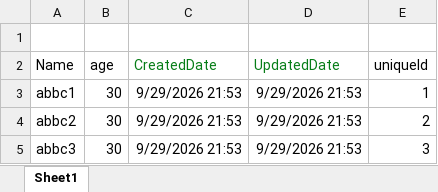
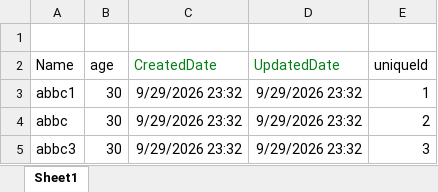
Before and after one commit to mohammad2java/easyexcel-compare, an Excel workbook: data/source/customer.xlsx, sheet Sheet1, drawn as a sheet; values as stored, in another font and other column widths than the file's, no borders; the diff names each change by its address in the sheet, - before the commit and + after, or states it on an @@ line.

```diff
--- a/data/source/customer.xlsx (sheet Sheet1)
+++ b/data/source/customer.xlsx (sheet Sheet1)
-C3:C5 (CreatedDate): 9/29/2026 21:53
+C3:C5 (CreatedDate): 9/29/2026 23:32
-D3:D5 (UpdatedDate): 9/29/2026 21:53
+D3:D5 (UpdatedDate): 9/29/2026 23:32
-A4 (Name): abbc2
+A4 (Name): abbc
```
Also changed, not shown: 5 other files.
